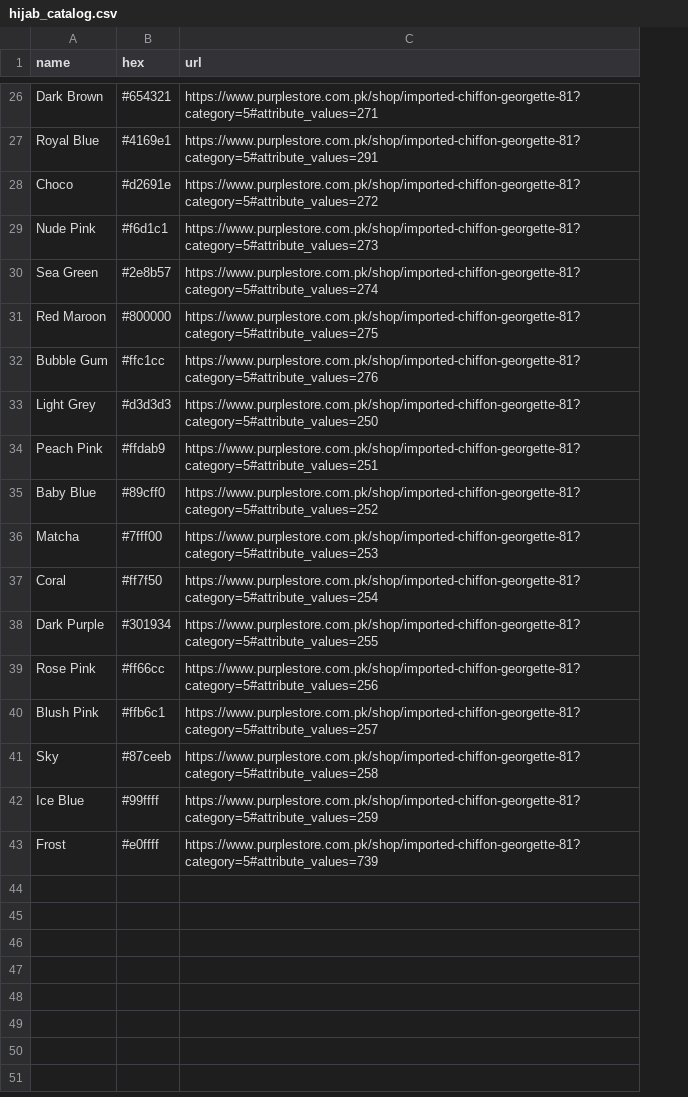
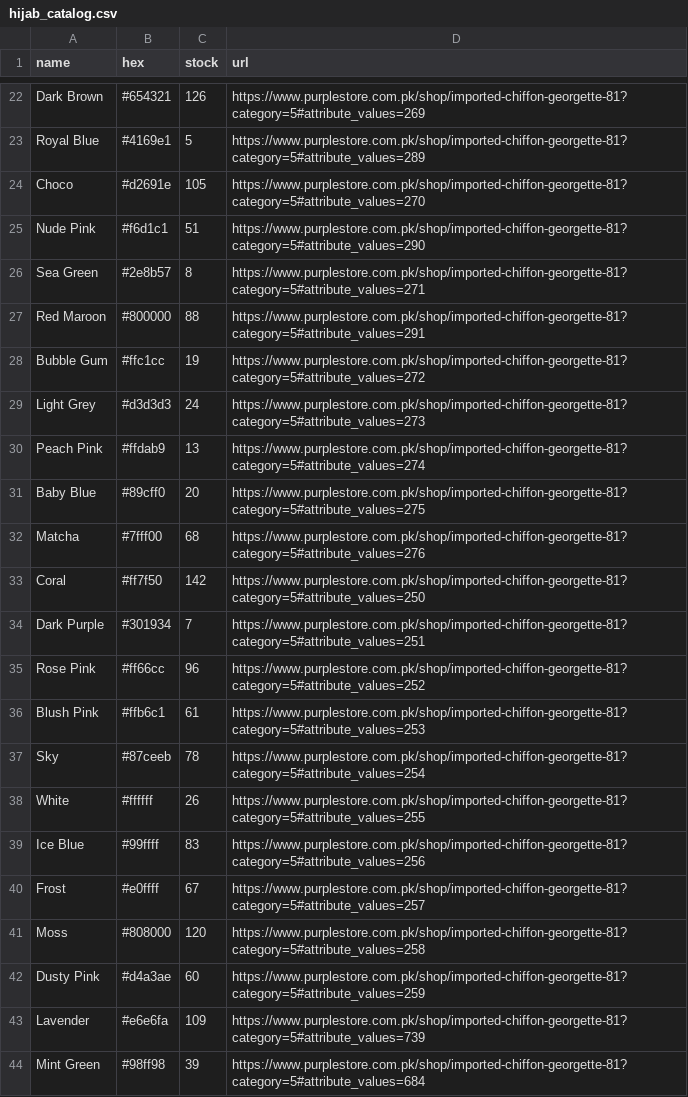
Before and after one commit to mahnouor1/colormatcher, a CSV file: hijab_catalog.csv, drawn as a sheet; only a part is shown, gaps mark what is left out; addresses are those after the commit; the diff covers the shown part only; the diff names each change by its address in the sheet, - before the commit and + after, or states it on an @@ line.

Commit message:
Improve color matching accuracy and UI: better algorithm, smaller images, stock info, color palette display

```diff
--- a/hijab_catalog.csv
+++ b/hijab_catalog.csv
+column C (stock), rows 22-37: 126 | 5 | 105 | 51 | 8 | 88 | 19 | 24 | 13 | 20 | 68 | 142 | 7 | 96 | 61 | 78; rows 39-40: 83 | 67
-D22 (url): https://www.purplestore.com.pk/shop/imported-chiffon-georgette-81?category=5#attribute_values=271
+D22 (url): https://www.purplestore.com.pk/shop/imported-chiffon-georgette-81?category=5#attribute_values=269
-D23 (url): https://www.purplestore.com.pk/shop/imported-chiffon-georgette-81?category=5#attribute_values=291
+D23 (url): https://www.purplestore.com.pk/shop/imported-chiffon-georgette-81?category=5#attribute_values=289
-D24 (url): https://www.purplestore.com.pk/shop/imported-chiffon-georgette-81?category=5#attribute_values=272
+D24 (url): https://www.purplestore.com.pk/shop/imported-chiffon-georgette-81?category=5#attribute_values=270
-D25 (url): https://www.purplestore.com.pk/shop/imported-chiffon-georgette-81?category=5#attribute_values=273
+D25 (url): https://www.purplestore.com.pk/shop/imported-chiffon-georgette-81?category=5#attribute_values=290
-D26 (url): https://www.purplestore.com.pk/shop/imported-chiffon-georgette-81?category=5#attribute_values=274
+D26 (url): https://www.purplestore.com.pk/shop/imported-chiffon-georgette-81?category=5#attribute_values=271
-D27 (url): https://www.purplestore.com.pk/shop/imported-chiffon-georgette-81?category=5#attribute_values=275
+D27 (url): https://www.purplestore.com.pk/shop/imported-chiffon-georgette-81?category=5#attribute_values=291
-D28 (url): https://www.purplestore.com.pk/shop/imported-chiffon-georgette-81?category=5#attribute_values=276
+D28 (url): https://www.purplestore.com.pk/shop/imported-chiffon-georgette-81?category=5#attribute_values=272
-D29 (url): https://www.purplestore.com.pk/shop/imported-chiffon-georgette-81?category=5#attribute_values=250
+D29 (url): https://www.purplestore.com.pk/shop/imported-chiffon-georgette-81?category=5#attribute_values=273
-D30 (url): https://www.purplestore.com.pk/shop/imported-chiffon-georgette-81?category=5#attribute_values=251
+D30 (url): https://www.purplestore.com.pk/shop/imported-chiffon-georgette-81?category=5#attribute_values=274
-D31 (url): https://www.purplestore.com.pk/shop/imported-chiffon-georgette-81?category=5#attribute_values=252
+D31 (url): https://www.purplestore.com.pk/shop/imported-chiffon-georgette-81?category=5#attribute_values=275
-D32 (url): https://www.purplestore.com.pk/shop/imported-chiffon-georgette-81?category=5#attribute_values=253
+D32 (url): https://www.purplestore.com.pk/shop/imported-chiffon-georgette-81?category=5#attribute_values=276
-D33 (url): https://www.purplestore.com.pk/shop/imported-chiffon-georgette-81?category=5#attribute_values=254
+D33 (url): https://www.purplestore.com.pk/shop/imported-chiffon-georgette-81?category=5#attribute_values=250
-D34 (url): https://www.purplestore.com.pk/shop/imported-chiffon-georgette-81?category=5#attribute_values=255
+D34 (url): https://www.purplestore.com.pk/shop/imported-chiffon-georgette-81?category=5#attribute_values=251
-D35 (url): https://www.purplestore.com.pk/shop/imported-chiffon-georgette-81?category=5#attribute_values=256
+D35 (url): https://www.purplestore.com.pk/shop/imported-chiffon-georgette-81?category=5#attribute_values=252
-D36 (url): https://www.purplestore.com.pk/shop/imported-chiffon-georgette-81?category=5#attribute_values=257
+D36 (url): https://www.purplestore.com.pk/shop/imported-chiffon-georgette-81?category=5#attribute_values=253
-D37 (url): https://www.purplestore.com.pk/shop/imported-chiffon-georgette-81?category=5#attribute_values=258
+D37 (url): https://www.purplestore.com.pk/shop/imported-chiffon-georgette-81?category=5#attribute_values=254
+row 38: White | #ffffff | 26 | https://www.purplestore.com.pk/shop/imported-chiffon-georgette-81?category=5#attribute_values=255
-D39 (url): https://www.purplestore.com.pk/shop/imported-chiffon-georgette-81?category=5#attribute_values=259
+D39 (url): https://www.purplestore.com.pk/shop/imported-chiffon-georgette-81?category=5#attribute_values=256
-D40 (url): https://www.purplestore.com.pk/shop/imported-chiffon-georgette-81?category=5#attribute_values=739
+D40 (url): https://www.purplestore.com.pk/shop/imported-chiffon-georgette-81?category=5#attribute_values=257
+row 41: Moss | #808000 | 120 | https://www.purplestore.com.pk/shop/imported-chiffon-georgette-81?category=5#attribute_values=258
+row 42: Dusty Pink | #d4a3ae | 60 | https://www.purplestore.com.pk/shop/imported-chiffon-georgette-81?category=5#attribute_values=259
+row 43: Lavender | #e6e6fa | 109 | https://www.purplestore.com.pk/shop/imported-chiffon-georgette-81?category=5#attribute_values=739
+row 44: Mint Green | #98ff98 | 39 | https://www.purplestore.com.pk/shop/imported-chiffon-georgette-81?category=5#attribute_values=684
```
Also changed, not shown: 6 added rows, 10 removed rows and 15 edited cells elsewhere in this file, 1 other file.
